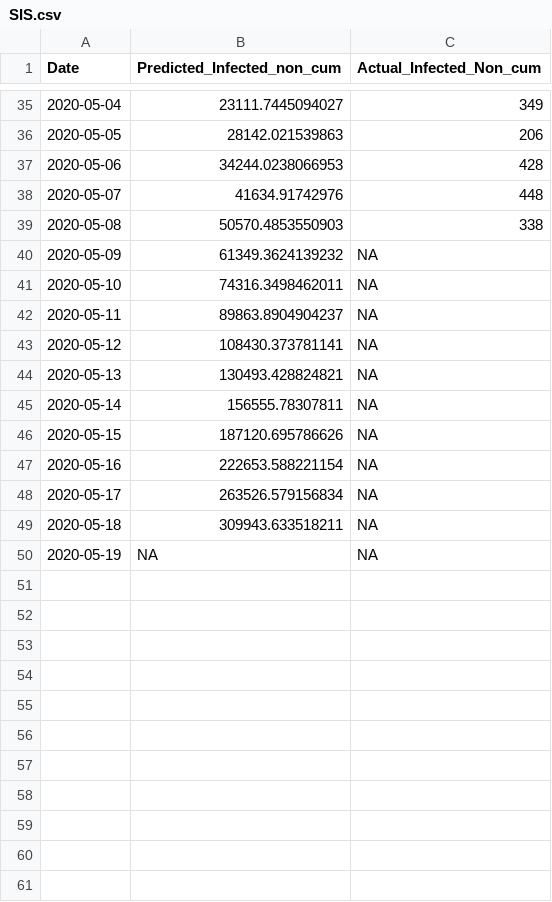
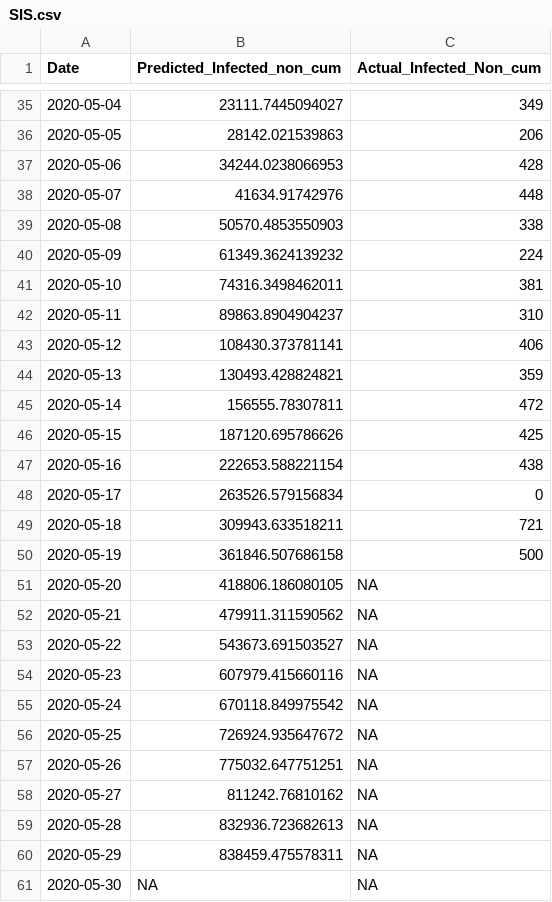
Before and after one commit to aditya1000/covid19_Timeseries_analysis, a CSV file: Delhi_Data10110315/non_cumulative/SIS.csv, drawn as a sheet; only a part is shown, gaps mark what is left out.

```diff
--- a/Delhi_Data10110315/non_cumulative/SIS.csv
+++ b/Delhi_Data10110315/non_cumulative/SIS.csv
@@ -39,12 +39,23 @@
 2020-05-08,50570.4853550903,338
-2020-05-09,61349.3624139232,NA
-2020-05-10,74316.3498462011,NA
-2020-05-11,89863.8904904237,NA
-2020-05-12,108430.373781141,NA
-2020-05-13,130493.428824821,NA
-2020-05-14,156555.78307811,NA
-2020-05-15,187120.695786626,NA
-2020-05-16,222653.588221154,NA
-2020-05-17,263526.579156834,NA
-2020-05-18,309943.633518211,NA
-2020-05-19,NA,NA
+2020-05-09,61349.3624139232,224
+2020-05-10,74316.3498462011,381
+2020-05-11,89863.8904904237,310
+2020-05-12,108430.373781141,406
+2020-05-13,130493.428824821,359
+2020-05-14,156555.78307811,472
+2020-05-15,187120.695786626,425
+2020-05-16,222653.588221154,438
+2020-05-17,263526.579156834,0
+2020-05-18,309943.633518211,721
+2020-05-19,361846.507686158,500
+2020-05-20,418806.186080105,NA
+2020-05-21,479911.311590562,NA
+2020-05-22,543673.691503527,NA
+2020-05-23,607979.415660116,NA
+2020-05-24,670118.849975542,NA
+2020-05-25,726924.935647672,NA
+2020-05-26,775032.647751251,NA
+2020-05-27,811242.76810162,NA
+2020-05-28,832936.723682613,NA
+2020-05-29,838459.475578311,NA
+2020-05-30,NA,NA
```
Also changed, not shown: Delhi_Data10110315/cumulative/SIS.csv, Delhi_Data101103155/cumulative/SEIR.csv, 7 other files.
